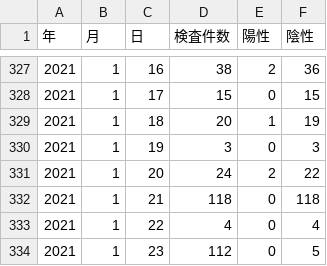
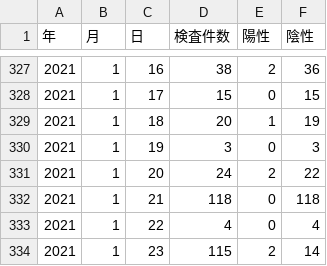
Before and after one commit to tottori-covid19/covid19, a CSV file: tool/downloads/tottori/inspection.csv, drawn as a sheet; only a part is shown, gaps mark what is left out.

Commit message:
update-data

```diff
--- a/tool/downloads/tottori/inspection.csv
+++ b/tool/downloads/tottori/inspection.csv
@@ -333,2 +333,2 @@
 2021,1,22,4,0,4
-2021,1,23,112,0,5
+2021,1,23,115,2,14
```
Also changed, not shown: 1 other file.
